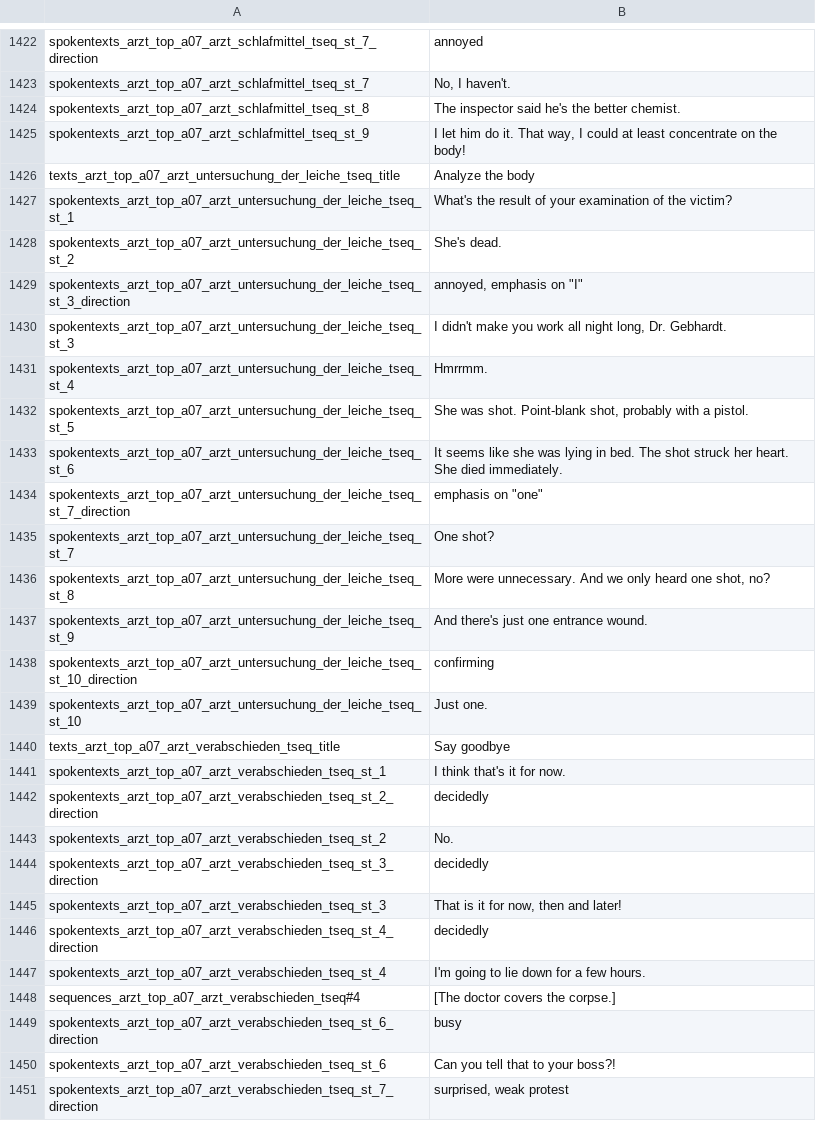
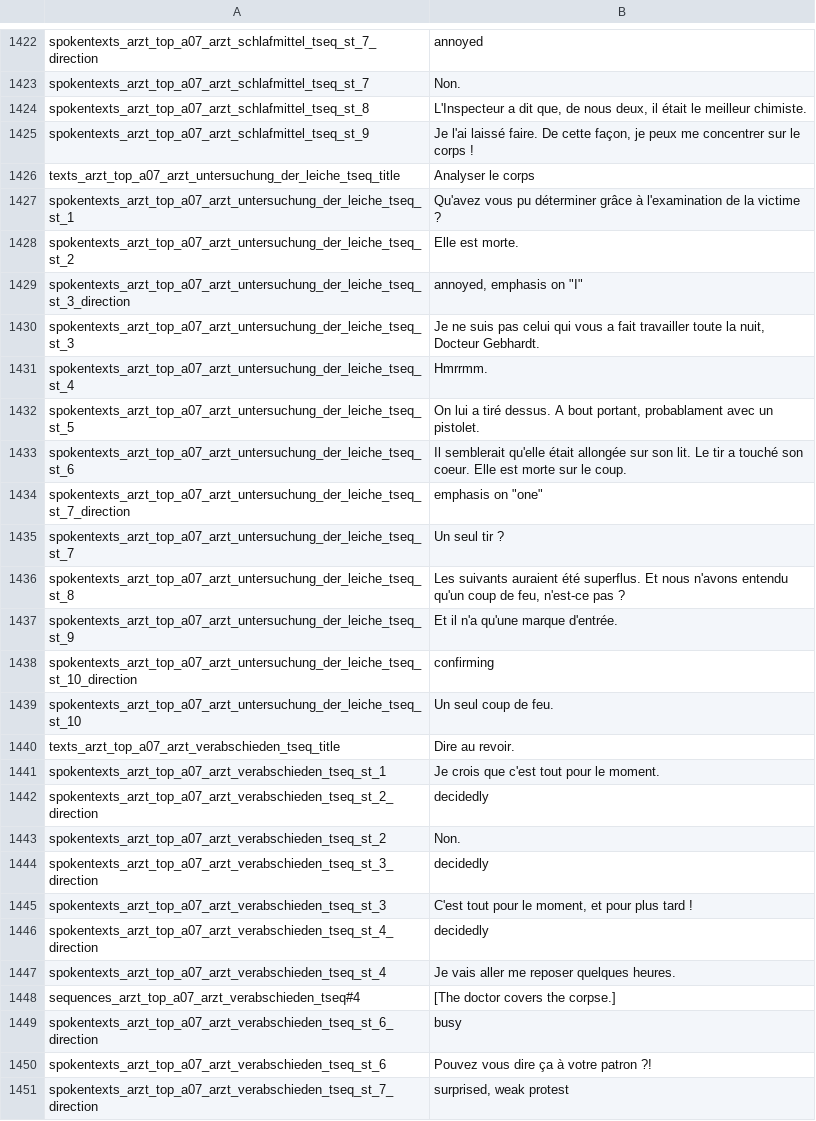
Before and after one commit to Smash15195/Traduction-Francaise-The-Raven---Chapter-1---The-Eye-of-the-Sphinx, a CSV file: lang/fr/text/abschnitt_07/loca.csv, drawn as a sheet; only a part is shown, gaps mark what is left out; the diff covers the shown part only; the diff names each change by its address in the sheet, - before the commit and + after, or states it on an @@ line.

```diff
--- a/lang/fr/text/abschnitt_07/loca.csv
+++ b/lang/fr/text/abschnitt_07/loca.csv
-B1423: No, I haven't.
+B1423: Non.
-B1424: The inspector said he's the better chemist.
+B1424: L'Inspecteur a dit que, de nous deux, il était le meilleur chimiste.
-B1425: I let him do it. That way, I could at least concentrate on the body!
+B1425: Je l'ai laissé faire. De cette façon, je peux me concentrer sur le corps !
-B1426: Analyze the body
+B1426: Analyser le corps
-B1427: What's the result of your examination of the victim?
+B1427: Qu'avez vous pu déterminer grâce à l'examination de la victime ?
-B1428: She's dead.
+B1428: Elle est morte.
-B1430: I didn't make you work all night long, Dr. Gebhardt.
+B1430: Je ne suis pas celui qui vous a fait travailler toute la nuit, Docteur Gebhardt.
-B1432: She was shot. Point-blank shot, probably with a pistol.
+B1432: On lui a tiré dessus. A bout portant, probablament avec un pistolet.
-B1433: It seems like she was lying in bed. The shot struck her heart. She died immediately.
+B1433: Il semblerait qu'elle était allongée sur son lit. Le tir a touché son coeur. Elle est morte sur le coup.
-B1435: One shot?
+B1435: Un seul tir ?
-B1436: More were unnecessary. And we only heard one shot, no?
+B1436: Les suivants auraient été superflus. Et nous n'avons entendu qu'un coup de feu, n'est-ce pas ?
-B1437: And there's just one entrance wound.
+B1437: Et il n'a qu'une marque d'entrée.
-B1439: Just one.
+B1439: Un seul coup de feu.
-B1440: Say goodbye
+B1440: Dire au revoir.
-B1441: I think that's it for now.
+B1441: Je crois que c'est tout pour le moment.
-B1443: No.
+B1443: Non.
-B1445: That is it for now, then and later!
+B1445: C'est tout pour le moment, et pour plus tard !
-B1447: I'm going to lie down for a few hours.
+B1447: Je vais aller me reposer quelques heures.
-B1450: Can you tell that to your boss?!
+B1450: Pouvez vous dire ça à votre patron ?!
```
Also changed, not shown: 171 edited cells elsewhere in this file.
